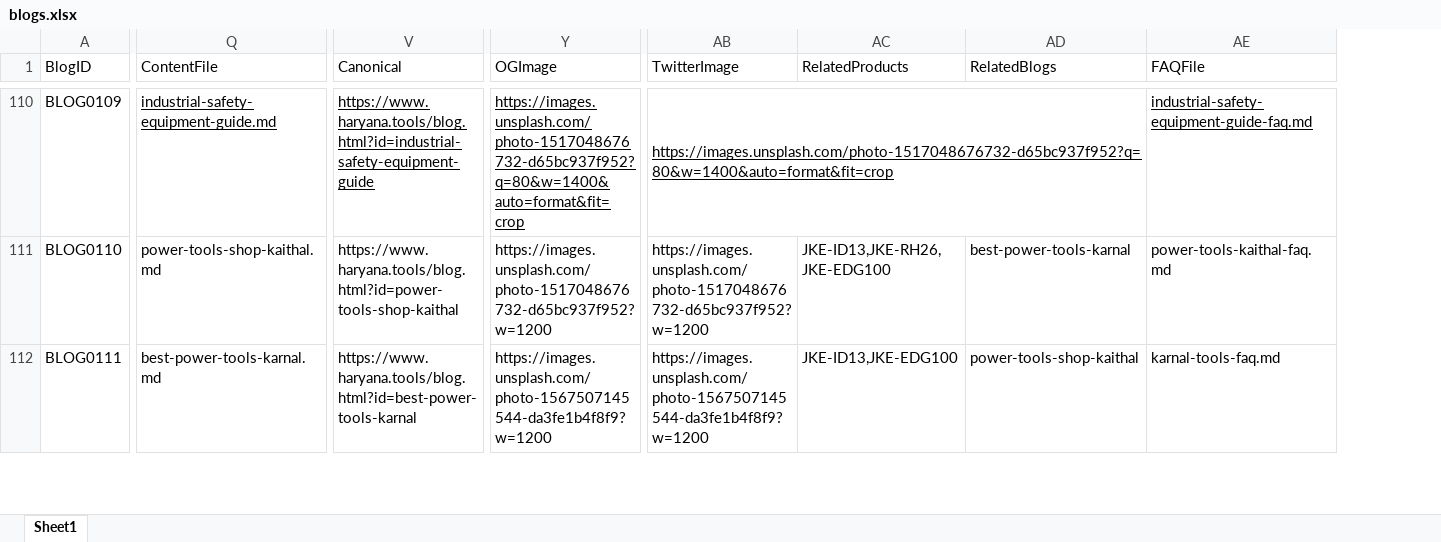
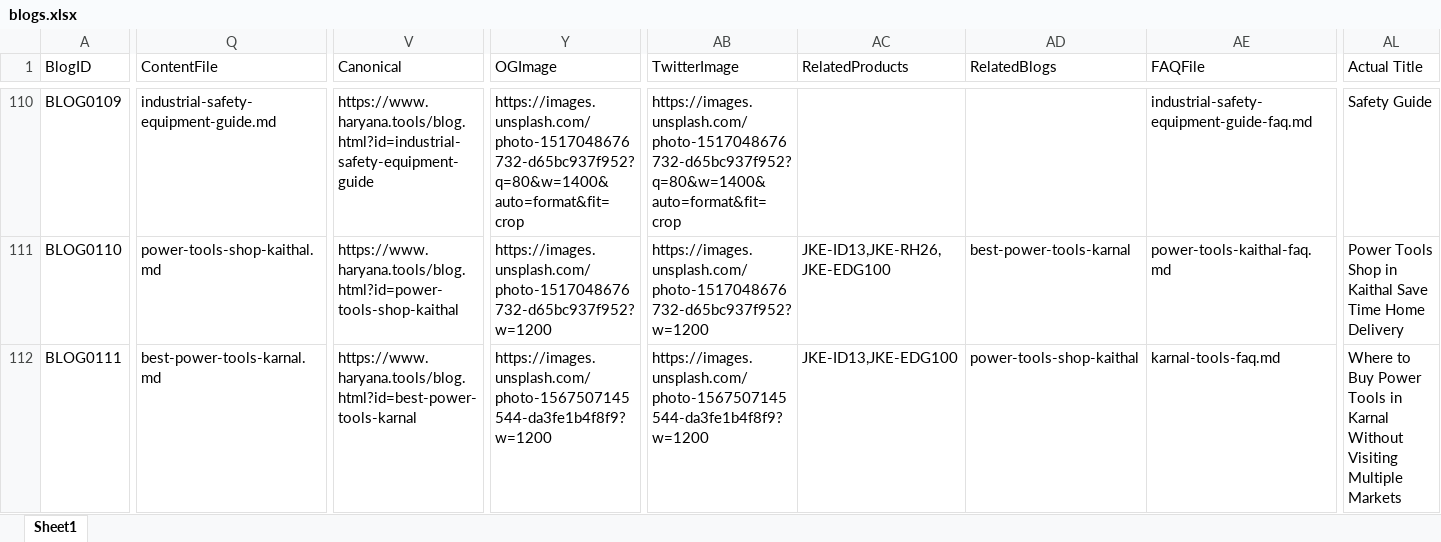
Before and after one commit to harshyii/jk3, an Excel workbook: src/data/blogs.xlsx, sheet Sheet1, drawn as a sheet; only a part is shown, gaps mark what is left out; values as stored, in another font and other column widths than the file's, no borders; removed rows and columns are numbered as before the commit, all else as after; the diff covers the shown part only; the diff names each change by its address in the sheet, - before the commit and + after, or states it on an @@ line.

```diff
--- a/src/data/blogs.xlsx (sheet Sheet1)
+++ b/src/data/blogs.xlsx (sheet Sheet1)
+column AL (Actual Title), rows 110-112: Safety Guide | Power Tools Shop in Kaithal Save Time Home Delivery | Where to Buy Power Tools in Karnal Without Visiting Multiple Markets
-Q110 underline: on
+Q110 underline: off
-V110 underline: on
+V110 underline: off
-Y110 underline: on
+Y110 underline: off
-AB110 underline: on
+AB110 underline: off
-AB110:AD110 merged
-AE110 underline: on
+AE110 underline: off
```
Also changed, not shown: cell formats and merged cells elsewhere in this sheet.
